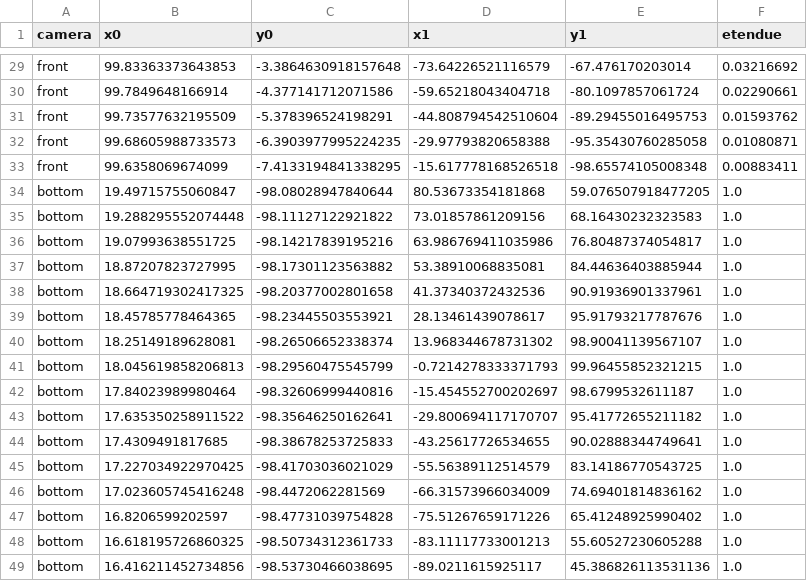
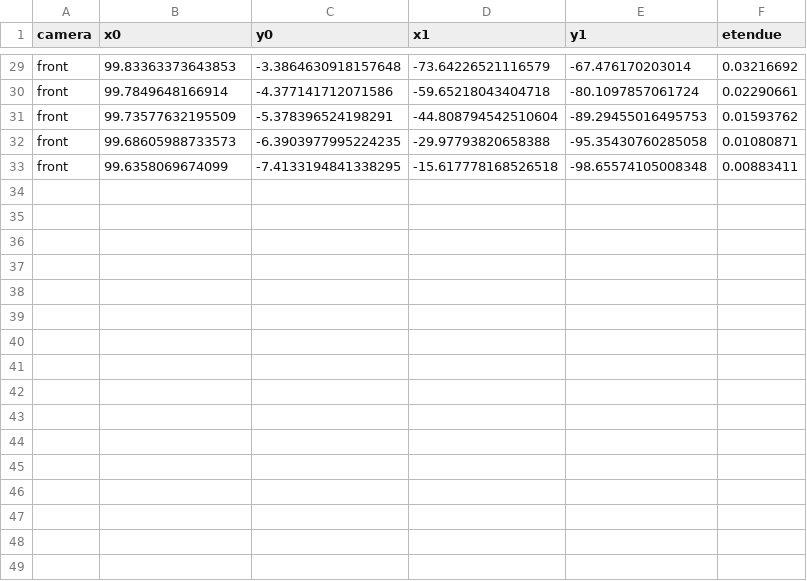
Before and after one commit to diogoff/isttok-tomography, a CSV file: cameras.csv, drawn as a sheet; only a part is shown, gaps mark what is left out.

Commit message:
comment the bottom camera because it is not working as of 16-jul-2019

```diff
--- a/cameras.csv
+++ b/cameras.csv
@@ -33,17 +33 @@ front,99.68605988733573,-6.3903977995224235,-29.97793820658388,-95.3543076028505
 front,99.6358069674099,-7.4133194841338295,-15.617778168526518,-98.65574105008348,0.00883411
-bottom,19.49715755060847,-98.08028947840644,80.53673354181868,59.076507918477205,1.0
-bottom,19.288295552074448,-98.11127122921822,73.01857861209156,68.16430232323583,1.0
-bottom,19.07993638551725,-98.14217839195216,63.986769411035986,76.80487374054817,1.0
-bottom,18.87207823727995,-98.17301123563882,53.38910068835081,84.44636403885944,1.0
-bottom,18.664719302417325,-98.20377002801658,41.37340372432536,90.91936901337961,1.0
-bottom,18.45785778464365,-98.23445503553921,28.13461439078617,95.91793217787676,1.0
-bottom,18.25149189628081,-98.26506652338374,13.968344678731302,98.90041139567107,1.0
-bottom,18.045619858206813,-98.29560475545799,-0.7214278333371793,99.96455852321215,1.0
-bottom,17.84023989980464,-98.32606999440816,-15.454552700202697,98.6799532611187,1.0
-bottom,17.635350258911522,-98.35646250162641,-29.800694117170707,95.41772655211182,1.0
-bottom,17.4309491817685,-98.38678253725833,-43.25617726534655,90.02888344749641,1.0
-bottom,17.227034922970425,-98.41703036021029,-55.56389112514579,83.14186770543725,1.0
-bottom,17.023605745416248,-98.4472062281569,-66.31573966034009,74.69401814836162,1.0
-bottom,16.8206599202597,-98.47731039754828,-75.51267659171226,65.41248925990402,1.0
-bottom,16.618195726860325,-98.50734312361733,-83.11117733001213,55.60527230605288,1.0
-bottom,16.416211452734856,-98.53730466038695,-89.0211615925117,45.386826113531136,1.0
```
Also changed, not shown: 7 other files.
